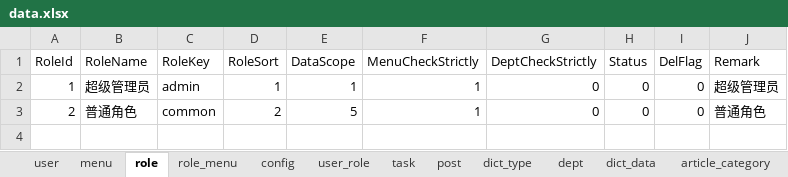
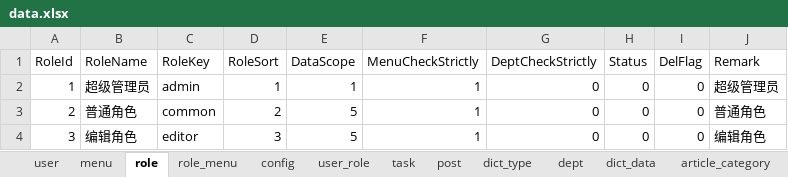
Before and after one commit to izhaorui/Zr.Admin.NET, an Excel workbook: ZR.Admin.WebApi/wwwroot/data.xlsx, sheet role, drawn as a sheet; values as stored, in another font and other column widths than the file's, no borders; the diff names each change by its address in the sheet, - before the commit and + after, or states it on an @@ line.

```diff
--- a/ZR.Admin.WebApi/wwwroot/data.xlsx (sheet role)
+++ b/ZR.Admin.WebApi/wwwroot/data.xlsx (sheet role)
+row 4: 3 | 编辑角色 | editor | 3 | 5 | 1 | 0 | 0 | 0 | 编辑角色
```
Also changed, not shown: sheet menu, sheet role_menu, sheet user, sheet user_role, 9 other files.
